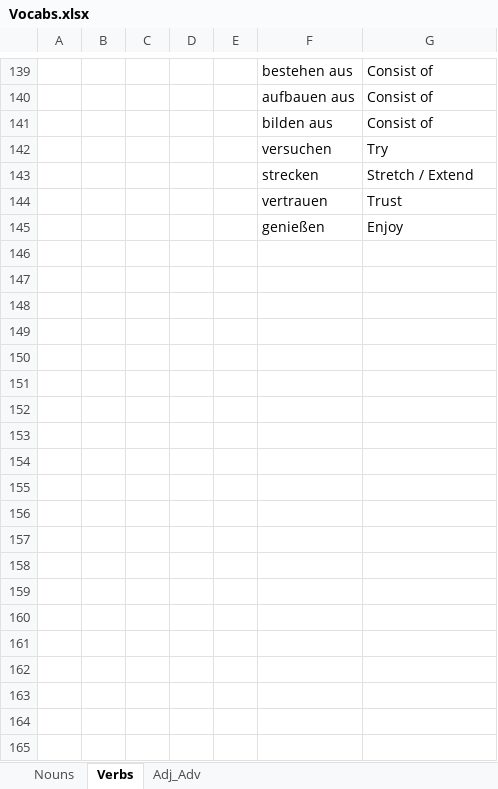
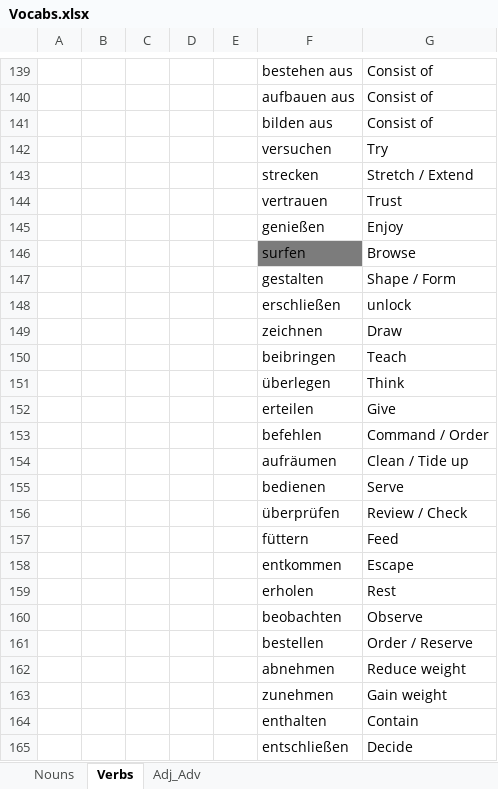
Before and after one commit to Huzifa1/German-Words, an Excel workbook: Vocabs.xlsx, sheet Verbs, drawn as a sheet; only a part is shown, gaps mark what is left out; values as stored, in another font and other column widths than the file's, no borders; the diff covers the shown part only; the diff names each change by its address in the sheet, - before the commit and + after, or states it on an @@ line.

```diff
--- a/Vocabs.xlsx (sheet Verbs)
+++ b/Vocabs.xlsx (sheet Verbs)
+row 146:  |  |  |  |  | surfen | Browse
+row 147:  |  |  |  |  | gestalten | Shape / Form
+row 148:  |  |  |  |  | erschließen | unlock
+row 149:  |  |  |  |  | zeichnen | Draw
+row 150:  |  |  |  |  | beibringen | Teach
+row 151:  |  |  |  |  | überlegen | Think
+row 152:  |  |  |  |  | erteilen | Give
+row 153:  |  |  |  |  | befehlen | Command / Order
+row 154:  |  |  |  |  | aufräumen | Clean / Tide up
+row 155:  |  |  |  |  | bedienen | Serve
+row 156:  |  |  |  |  | überprüfen | Review / Check
+row 157:  |  |  |  |  | füttern | Feed
+row 158:  |  |  |  |  | entkommen | Escape
+row 159:  |  |  |  |  | erholen | Rest
+row 160:  |  |  |  |  | beobachten | Observe
+row 161:  |  |  |  |  | bestellen | Order / Reserve
+row 162:  |  |  |  |  | abnehmen | Reduce weight
+row 163:  |  |  |  |  | zunehmen | Gain weight
+row 164:  |  |  |  |  | enthalten | Contain
+row 165:  |  |  |  |  | entschließen | Decide
```
Also changed, not shown: 14 added rows, 2 edited cells and cell formats elsewhere in this sheet, sheet Nouns, sheet Adj_Adv.
